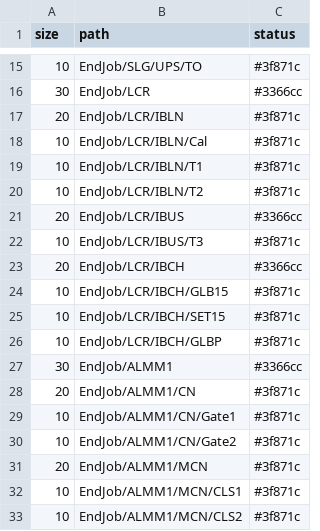
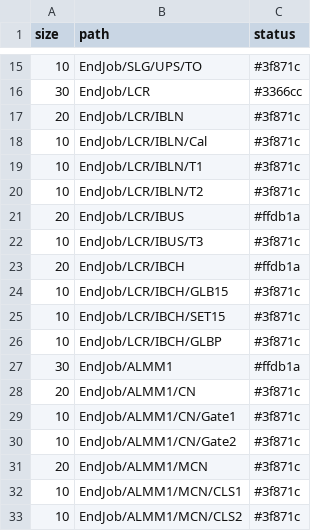
Before and after one commit to pulkit23/3d-force-graph, a CSV file: example/datasets/d3-dependencies.csv, drawn as a sheet; only a part is shown, gaps mark what is left out.

Commit message:
Update d3-dependencies.csv

```diff
--- a/example/datasets/d3-dependencies.csv
+++ b/example/datasets/d3-dependencies.csv
@@ -20,5 +20,5 @@ size,path,status
 10,EndJob/LCR/IBLN/T2,#3f871c
-20,EndJob/LCR/IBUS,#3366cc
+20,EndJob/LCR/IBUS,#ffdb1a
 10,EndJob/LCR/IBUS/T3,#3f871c
-20,EndJob/LCR/IBCH,#3366cc
+20,EndJob/LCR/IBCH,#ffdb1a
 10,EndJob/LCR/IBCH/GLB15,#3f871c
@@ -26,3 +26,3 @@ size,path,status
 10,EndJob/LCR/IBCH/GLBP,#3f871c
-30,EndJob/ALMM1,#3366cc
+30,EndJob/ALMM1,#ffdb1a
 20,EndJob/ALMM1/CN,#3f871c
```
